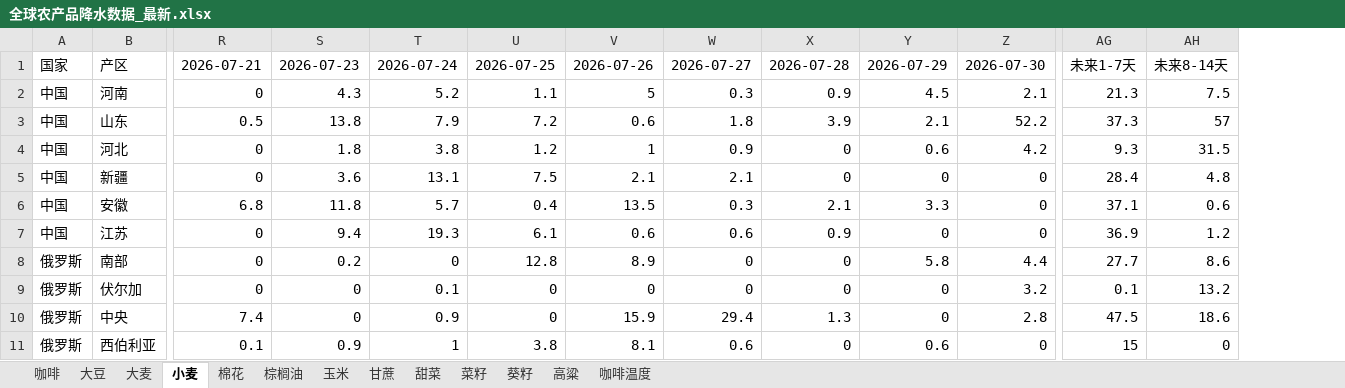
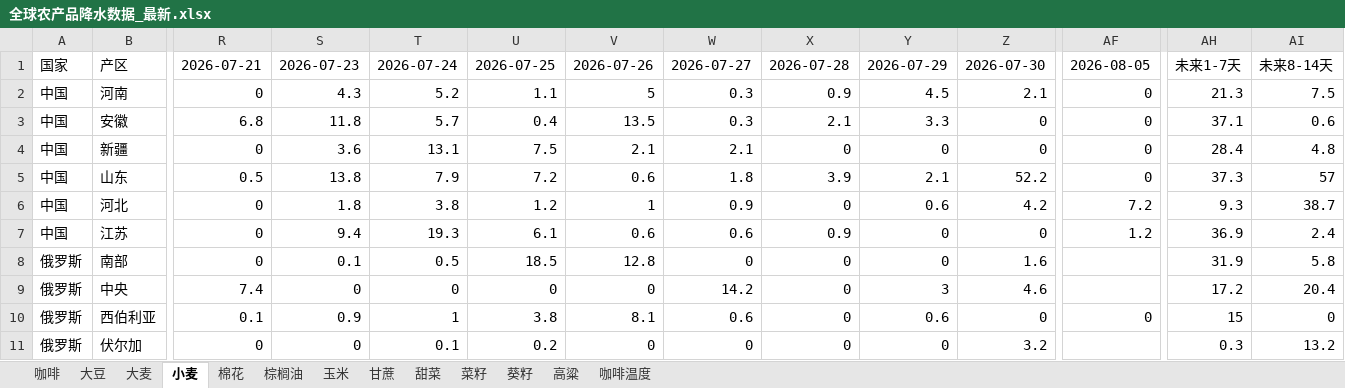
Before and after one commit to 2368846312-oss/ag-weather, an Excel workbook: 全球农产品降水数据_最新.xlsx, sheet 小麦, drawn as a sheet; only a part is shown, gaps mark what is left out; values as stored, in another font and other column widths than the file's, no cell formats; removed rows and columns are numbered as before the commit, all else as after; rows hold the shown columns only; the diff covers the shown part only; the diff names each change by its address in the sheet, - before the commit and + after, or states it on an @@ line.

```diff
--- a/全球农产品降水数据_最新.xlsx (sheet 小麦)
+++ b/全球农产品降水数据_最新.xlsx (sheet 小麦)
+column AF, rows 1-2: 2026-08-05 | 0; rows 5-10: 0 | 7.2 | 1.2 |  |  | 0
@@ row 6 moved to row 3: 中国 @@
@@ row 5 moved to row 4: 中国 @@
-AI6: 31.5
+AI6: 38.7
-AI7: 1.2
+AI7: 2.4
-S8: 0.2
+S8: 0.1
-T8: 0
+T8: 0.5
-U8: 12.8
+U8: 18.5
-V8: 8.9
+V8: 12.8
-Y8: 5.8
+Y8: 0
-Z8: 4.4
+Z8: 1.6
-AH8: 27.7
+AH8: 31.9
-AI8: 8.6
+AI8: 5.8
-row 9: 俄罗斯 | 伏尔加 | 0 | 0 | 0.1 | 0 | 0 | 0 | 0 | 0 | 3.2 | 0.1 | 13.2
-T9: 0.9
+T9: 0
-V9: 15.9
+V9: 0
-W9: 29.4
+W9: 14.2
-X9: 1.3
+X9: 0
-Y9: 0
+Y9: 3
-Z9: 2.8
+Z9: 4.6
-AH9: 47.5
+AH9: 17.2
-AI9: 18.6
+AI9: 20.4
+row 11: 俄罗斯 | 伏尔加 | 0 | 0 | 0.1 | 0.2 | 0 | 0 | 0 | 0 | 3.2 |  | 0.3 | 13.2
```
Also changed, not shown: 3 added rows, 3 removed rows, 6 moved rows and 49 edited cells elsewhere in this sheet, sheet 玉米, sheet 大豆, sheet 葵籽, sheet 大麦, sheet 菜籽, sheet 棉花, 6 more sheets, cell formats, VHI_Data/VHI_最近6周汇总.xlsx.
